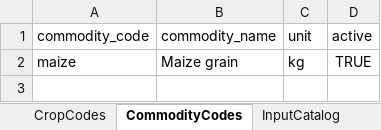
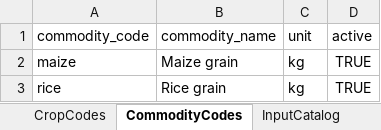
Before and after one commit to jeremi/registry-lab, an Excel workbook: data/agriculture/nagdi-reference-data.xlsx, sheet CommodityCodes, drawn as a sheet; values as stored, in another font and other column widths than the file's, no borders; the diff names each change by its address in the sheet, - before the commit and + after, or states it on an @@ line.

```diff
--- a/data/agriculture/nagdi-reference-data.xlsx (sheet CommodityCodes)
+++ b/data/agriculture/nagdi-reference-data.xlsx (sheet CommodityCodes)
+row 3: rice | Rice grain | kg | TRUE
```
Also changed, not shown: sheet PurposePolicies, sheet DiseaseCodes, sheet InputCatalog, sheet CropCodes, other sheet tabs, data/agriculture/agri-program-registry.xlsx, data/agriculture/agroclimate-market-registry.xlsx, 39 other files.
